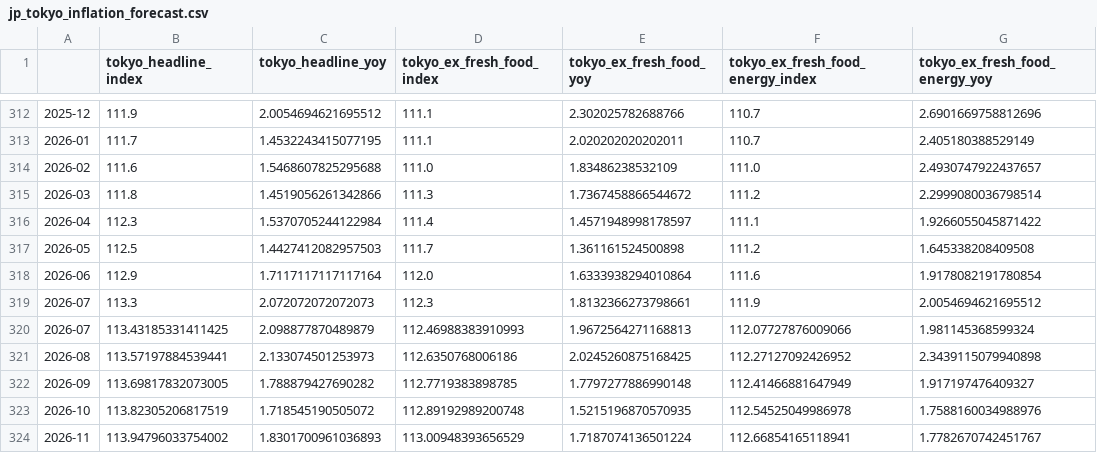
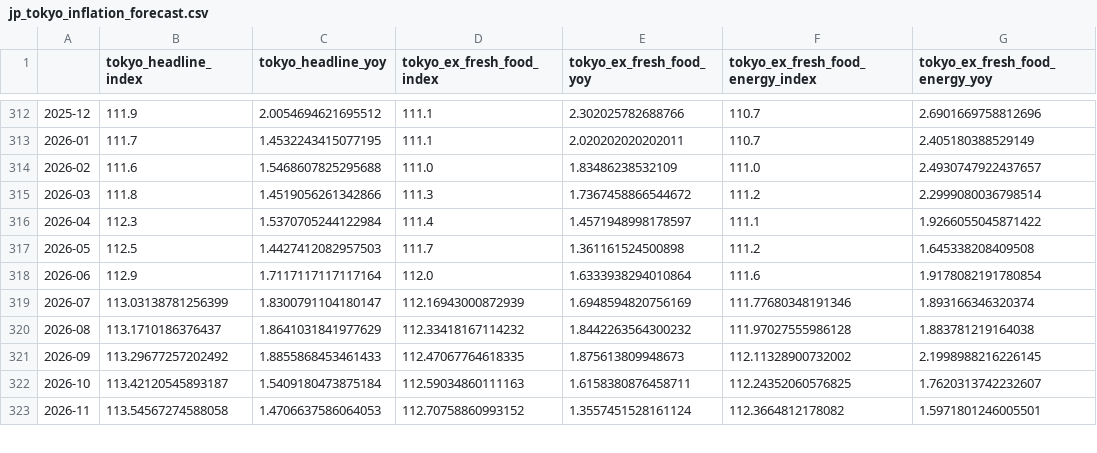
Before and after one commit to jonesmw11/michaelwjones, a CSV file: macro-work/JP/Inflation Model/results/jp_tokyo_inflation_forecast.csv, drawn as a sheet; only a part is shown, gaps mark what is left out; the diff covers the shown part only.

Commit message:
Add interactive oil paths to inflation VAR dashboard

```diff
--- a/macro-work/JP/Inflation Model/results/jp_tokyo_inflation_forecast.csv
+++ b/macro-work/JP/Inflation Model/results/jp_tokyo_inflation_forecast.csv
@@ -318,7 +318,6 @@
 2026-06,112.9,1.7117117117117164,112.0,1.6333938294010864,111.6,1.9178082191780854
-2026-07,113.3,2.072072072072073,112.3,1.8132366273798661,111.9,2.0054694621695512
-2026-07,113.43185331411425,2.098877870489879,112.46988383910993,1.9672564271168813,112.07727876009066,1.981145368599324
-2026-08,113.57197884539441,2.133074501253973,112.6350768006186,2.0245260875168425,112.27127092426952,2.3439115079940898
-2026-09,113.69817832073005,1.788879427690282,112.7719383898785,1.7797277886990148,112.41466881647949,1.917197476409327
-2026-10,113.82305206817519,1.718545190505072,112.89192989200748,1.5215196870570935,112.54525049986978,1.7588160034988976
-2026-11,113.94796033754002,1.8301700961036893,113.00948393656529,1.7187074136501224,112.66854165118941,1.7782670742451767
+2026-07,113.03138781256399,1.8300791104180147,112.16943000872939,1.6948594820756169,111.77680348191346,1.893166346320374
+2026-08,113.1710186376437,1.8641031841977629,112.33418167114232,1.8442263564300232,111.97027555986128,1.883781219164038
+2026-09,113.29677257202492,1.8855868453461433,112.47067764618335,1.875613809948673,112.11328900732002,2.1998988216226145
+2026-10,113.42120545893187,1.5409180473875184,112.59034860111163,1.6158380876458711,112.24352060576825,1.7620313742232607
+2026-11,113.54567274588058,1.4706637586064053,112.70758860993152,1.3557451528161124,112.3664812178082,1.5971801246005501
```
Also changed, not shown: 137 edited cells elsewhere in this file, 7 other files.
